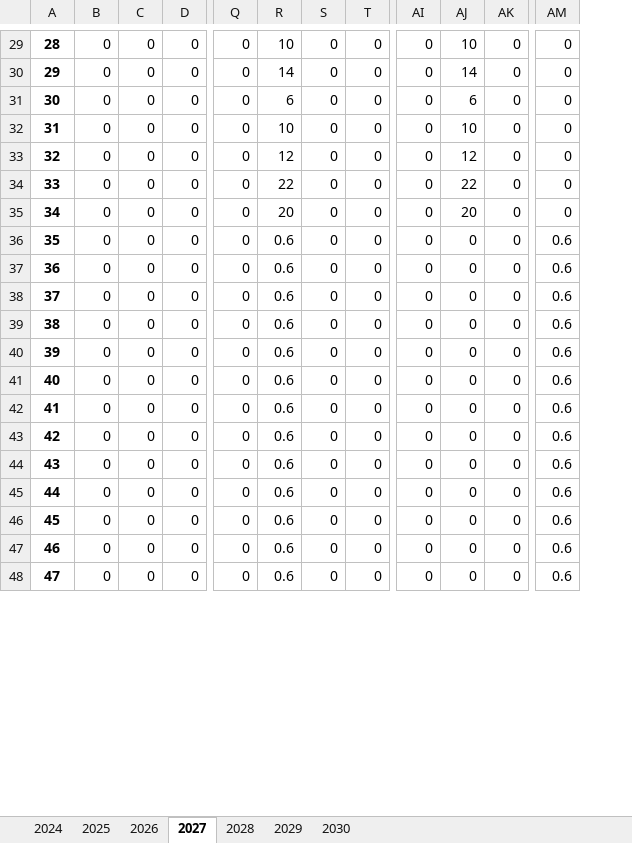
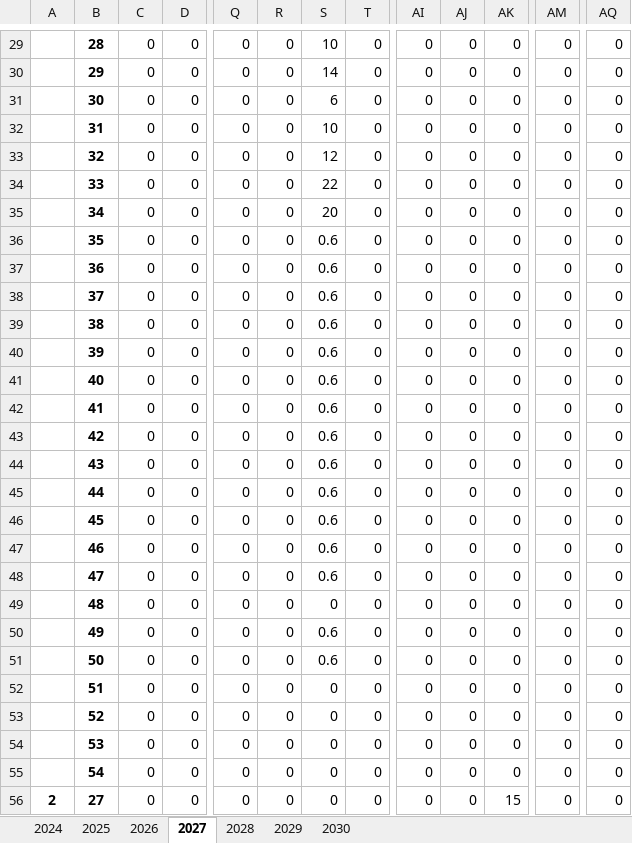
Before and after one commit to Rankyer/CUMCM_2024, an Excel workbook: src/prob-1/part-2.xlsx, sheet 2027, drawn as a sheet; only a part is shown, gaps mark what is left out; values as stored, in another font and other column widths than the file's, no borders; removed rows and columns are numbered as before the commit, all else as after; rows hold the shown columns only; the diff covers the shown part only; the diff names each change by its address in the sheet, - before the commit and + after, or states it on an @@ line.

```diff
--- a/src/prob-1/part-2.xlsx (sheet 2027)
+++ b/src/prob-1/part-2.xlsx (sheet 2027)
+column A, empty
-column C, rows 29-48: all 0
+column AQ, rows 29-48: all 0
-R29: 10
+R29: 0
-S29: 0
+S29: 10
-AJ29: 10
+AJ29: 0
-R30: 14
+R30: 0
-S30: 0
+S30: 14
-AJ30: 14
+AJ30: 0
-R31: 6
+R31: 0
-S31: 0
+S31: 6
-AJ31: 6
+AJ31: 0
-R32: 10
+R32: 0
-S32: 0
+S32: 10
-AJ32: 10
+AJ32: 0
-R33: 12
+R33: 0
-S33: 0
+S33: 12
-AJ33: 12
+AJ33: 0
-R34: 22
+R34: 0
-S34: 0
+S34: 22
-AJ34: 22
+AJ34: 0
-R35: 20
+R35: 0
-S35: 0
+S35: 20
-AJ35: 20
+AJ35: 0
-R36:R48: 0.6
+R36:R48: 0
-S36:S48: 0
+S36:S48: 0.6
-AM36:AM48: 0.6
+AM36:AM48: 0
+row 49:  | 48 | 0 | 0 | 0 | 0 | 0 | 0 | 0 | 0 | 0 | 0 | 0
+row 50:  | 49 | 0 | 0 | 0 | 0 | 0.6 | 0 | 0 | 0 | 0 | 0 | 0
+row 51:  | 50 | 0 | 0 | 0 | 0 | 0.6 | 0 | 0 | 0 | 0 | 0 | 0
+row 52:  | 51 | 0 | 0 | 0 | 0 | 0 | 0 | 0 | 0 | 0 | 0 | 0
+row 53:  | 52 | 0 | 0 | 0 | 0 | 0 | 0 | 0 | 0 | 0 | 0 | 0
+row 54:  | 53 | 0 | 0 | 0 | 0 | 0 | 0 | 0 | 0 | 0 | 0 | 0
+row 55:  | 54 | 0 | 0 | 0 | 0 | 0 | 0 | 0 | 0 | 0 | 0 | 0
+row 56: 2 | 27 | 0 | 0 | 0 | 0 | 0 | 0 | 0 | 0 | 15 | 0 | 0
```
Also changed, not shown: 21 added rows, 1 removed row and 53 edited cells elsewhere in this sheet, sheet 2029, sheet 2025, sheet 2024, sheet 2026, sheet 2028, sheet 2030, src/prob-1/part-1.xlsx, 8 other files.
